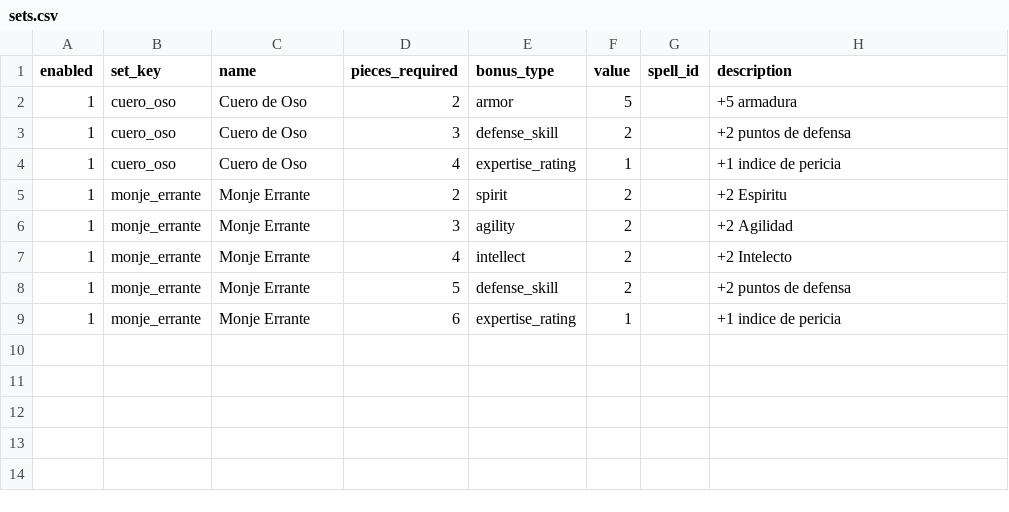
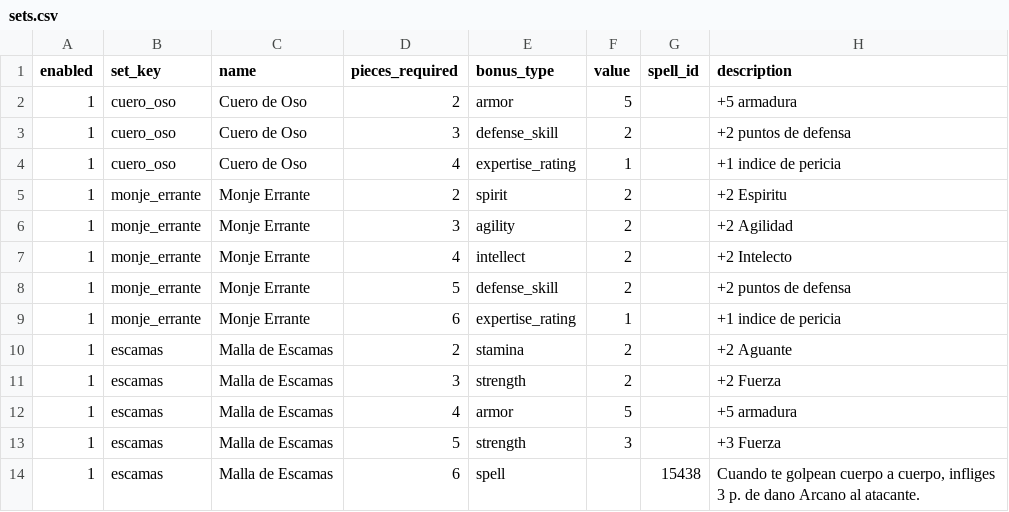
Before and after one commit to sageoffroy/adventurer-core, a CSV file: modules/mod-adventurer-gauntlet/data/items/sets.csv, drawn as a sheet; the diff names each change by its address in the sheet, - before the commit and + after, or states it on an @@ line.

Commit message:
sets: add Malla de Escamas bonuses

```diff
--- a/modules/mod-adventurer-gauntlet/data/items/sets.csv
+++ b/modules/mod-adventurer-gauntlet/data/items/sets.csv
+row 10: 1 | escamas | Malla de Escamas | 2 | stamina | 2 |  | +2 Aguante
+row 11: 1 | escamas | Malla de Escamas | 3 | strength | 2 |  | +2 Fuerza
+row 12: 1 | escamas | Malla de Escamas | 4 | armor | 5 |  | +5 armadura
+row 13: 1 | escamas | Malla de Escamas | 5 | strength | 3 |  | +3 Fuerza
+row 14: 1 | escamas | Malla de Escamas | 6 | spell |  | 15438 | Cuando te golpean cuerpo a cuerpo, infliges 3 p. de dano Arcano al atacante.
```
